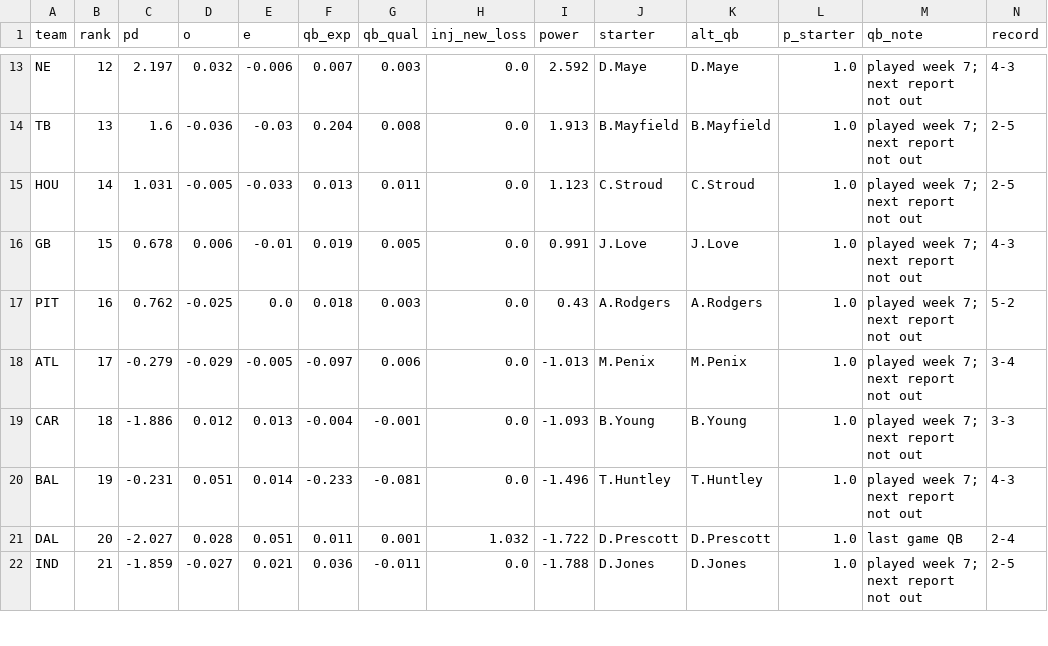
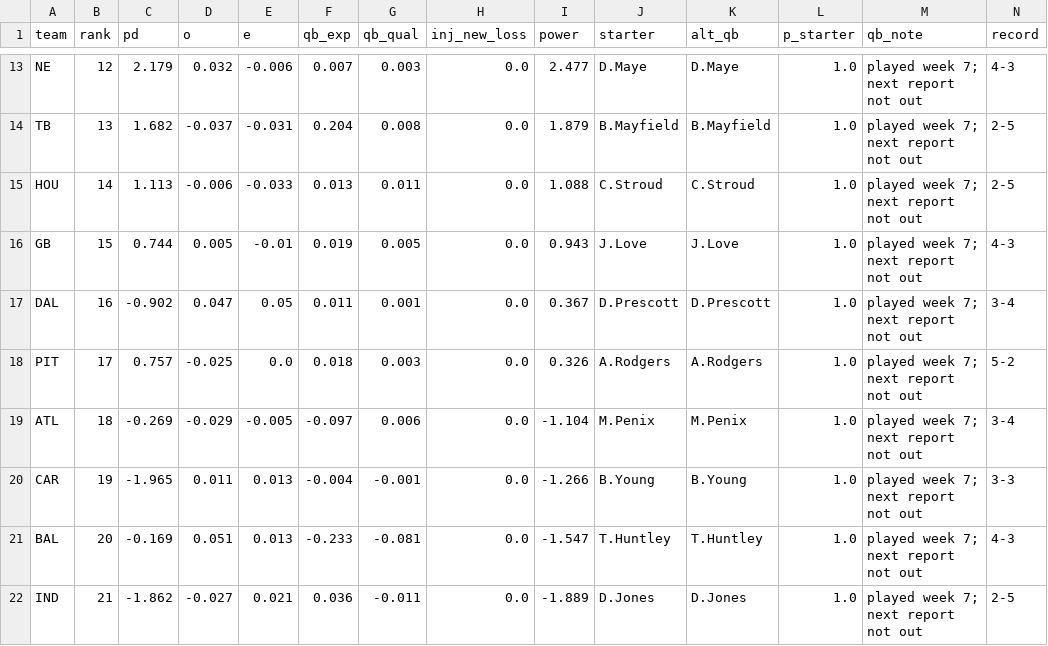
Before and after one commit to sethbergstein/cfb-power-rankings, a CSV file: nfl/site_data/power_2026_wk7.csv, drawn as a sheet; only a part is shown, gaps mark what is left out; removed rows and columns are numbered as before the commit, all else as after; rows hold the shown columns only; the diff covers the shown part only; the diff names each change by its address in the sheet, - before the commit and + after, or states it on an @@ line.

```diff
--- a/nfl/site_data/power_2026_wk7.csv
+++ b/nfl/site_data/power_2026_wk7.csv
-C13 (pd): 2.197
+C13 (pd): 2.179
-I13 (power): 2.592
+I13 (power): 2.477
-C14 (pd): 1.6
+C14 (pd): 1.682
-D14 (o): -0.036
+D14 (o): -0.037
-E14 (e): -0.03
+E14 (e): -0.031
-I14 (power): 1.913
+I14 (power): 1.879
-C15 (pd): 1.031
+C15 (pd): 1.113
-D15 (o): -0.005
+D15 (o): -0.006
-I15 (power): 1.123
+I15 (power): 1.088
-C16 (pd): 0.678
+C16 (pd): 0.744
-D16 (o): 0.006
+D16 (o): 0.005
-I16 (power): 0.991
+I16 (power): 0.943
+row 17: DAL | 16 | -0.902 | 0.047 | 0.05 | 0.011 | 0.001 | 0.0 | 0.367 | D.Prescott | D.Prescott | 1.0 | played week 7; next report not out | 3-4
-B18 (rank): 16
+B18 (rank): 17
-C18 (pd): 0.762
+C18 (pd): 0.757
-I18 (power): 0.43
+I18 (power): 0.326
-B19 (rank): 17
+B19 (rank): 18
-C19 (pd): -0.279
+C19 (pd): -0.269
-I19 (power): -1.013
+I19 (power): -1.104
-B20 (rank): 18
+B20 (rank): 19
-C20 (pd): -1.886
+C20 (pd): -1.965
-D20 (o): 0.012
+D20 (o): 0.011
-I20 (power): -1.093
+I20 (power): -1.266
-B21 (rank): 19
+B21 (rank): 20
-C21 (pd): -0.231
+C21 (pd): -0.169
-E21 (e): 0.014
+E21 (e): 0.013
-I21 (power): -1.496
+I21 (power): -1.547
-row 21: DAL | 20 | -2.027 | 0.028 | 0.051 | 0.011 | 0.001 | 1.032 | -1.722 | D.Prescott | D.Prescott | 1.0 | last game QB | 2-4
-C22 (pd): -1.859
+C22 (pd): -1.862
-I22 (power): -1.788
+I22 (power): -1.889
```
Also changed, not shown: 2 added rows, 2 removed rows and 62 edited cells elsewhere in this file, output/bcpi_poll_2026_week08.csv, output/bcpi_power_2026_week08.csv, 32 other files.
